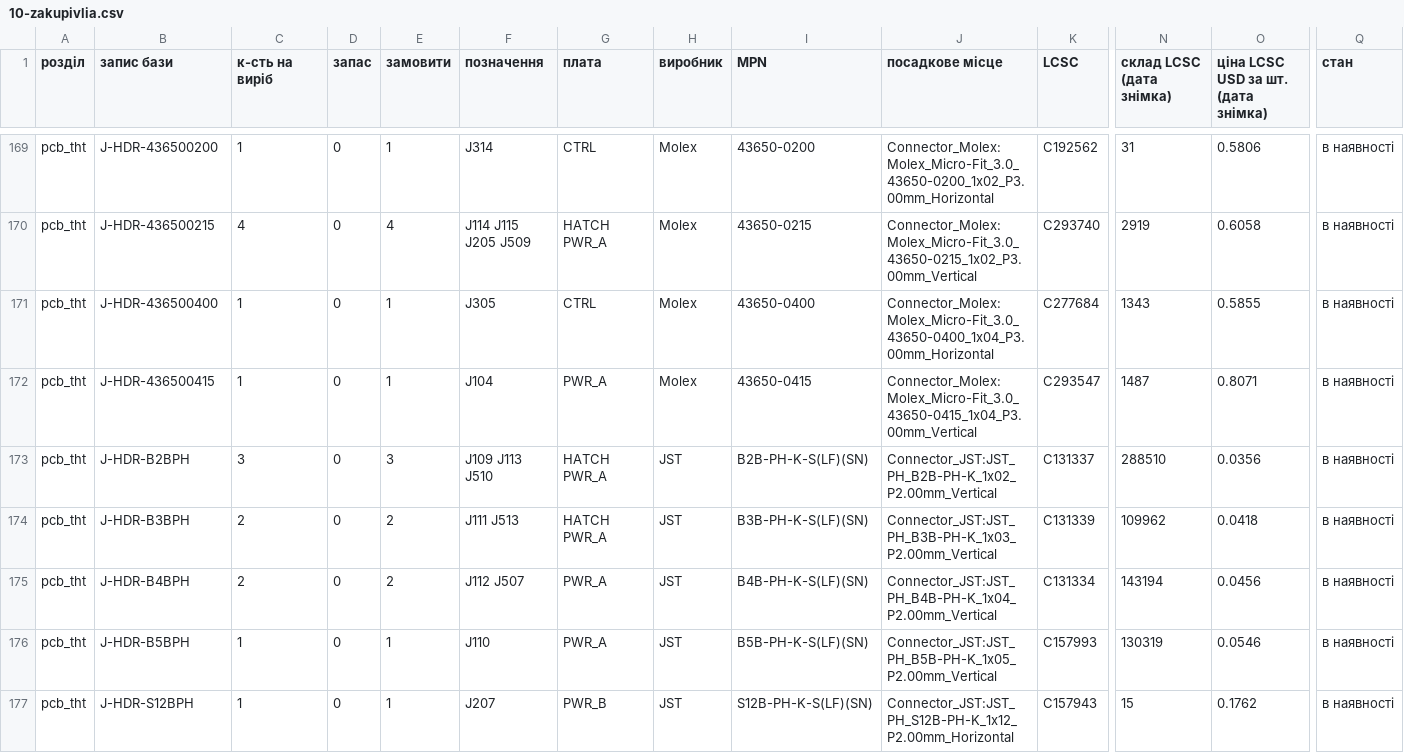
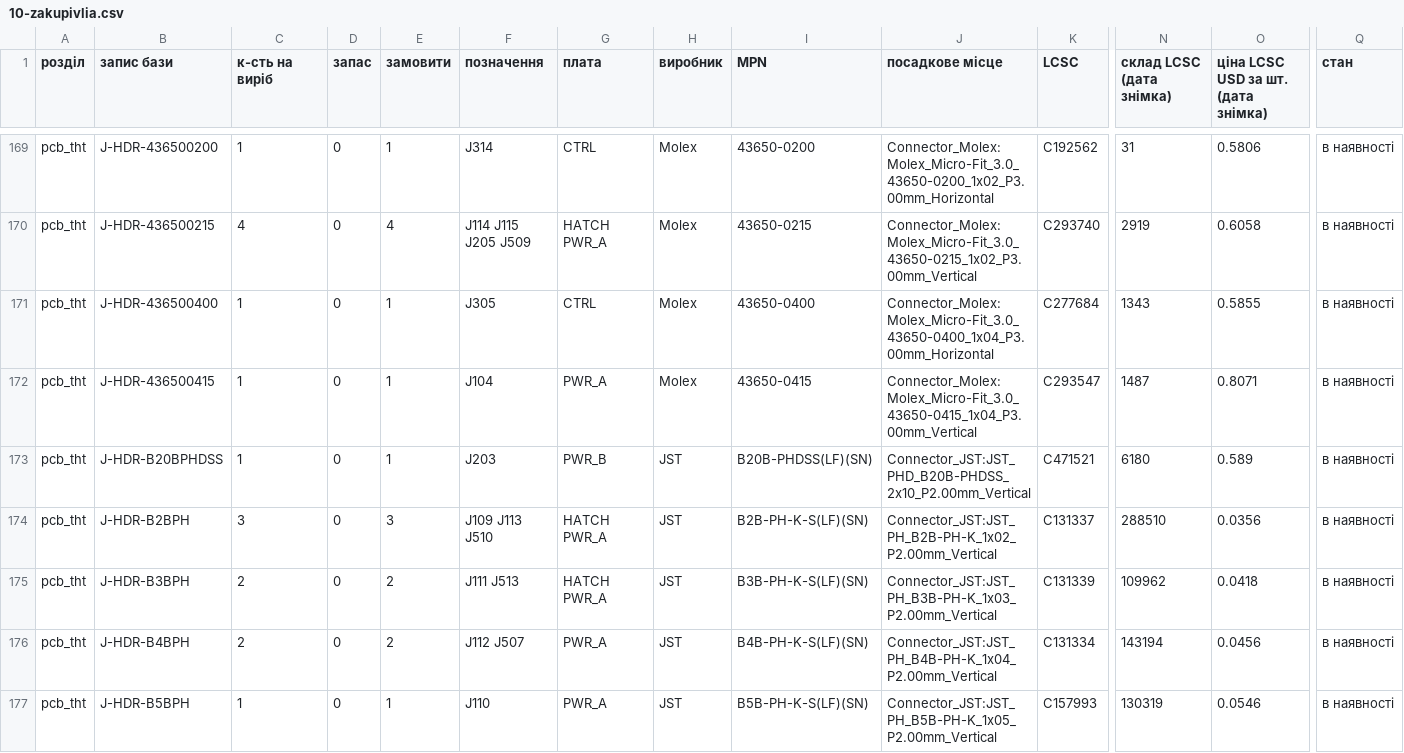
Before and after one commit to lizbeth307/lizbeth307, a CSV file: sat-receiver-audit/build/10-zakupivlia.csv, drawn as a sheet; only a part is shown, gaps mark what is left out; the shorter side is filled out with more unchanged rows; rows hold the shown columns only; the diff covers the shown part only; the diff names each change by its address in the sheet, - before the commit and + after, or states it on an @@ line.

```diff
--- a/sat-receiver-audit/build/10-zakupivlia.csv
+++ b/sat-receiver-audit/build/10-zakupivlia.csv
+row 173: pcb_tht | J-HDR-B20BPHDSS | 1 | 0 | 1 | J203 | PWR_B | JST | B20B-PHDSS(LF)(SN) | Connector_JST:JST_PHD_B20B-PHDSS_2x10_P2.00mm_Vertical | C471521 | 6180 | 0.589 | в наявності
```
Also changed, not shown: 1 added row, 1 removed row and 4 edited cells elsewhere in this file, sat-receiver-audit/build/10-dzhgut-rodyny.csv, sat-receiver-audit/build/10-jlc-bom.csv, 8 other files.
